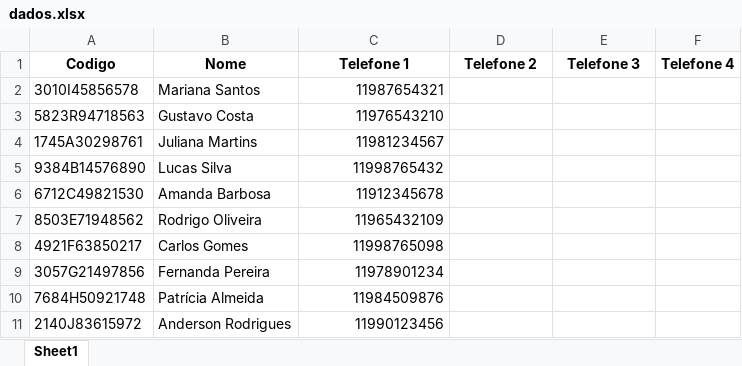
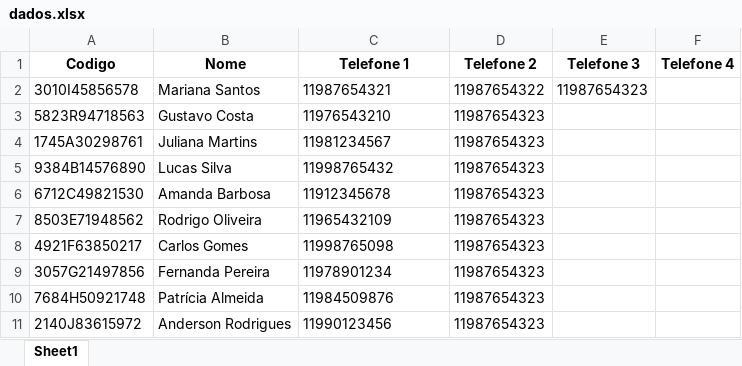
Before and after one commit to andersonrodrigod/Trabalho, an Excel workbook: automacao_telefone/dados.xlsx, sheet Sheet1, drawn as a sheet; values as stored, in another font and other column widths than the file's, no borders; the diff names each change by its address in the sheet, - before the commit and + after, or states it on an @@ line.

```diff
--- a/automacao_telefone/dados.xlsx (sheet Sheet1)
+++ b/automacao_telefone/dados.xlsx (sheet Sheet1)
-C2:C11 alignment: right
+C2:C11 alignment: left
-D2 (Telefone 2): (empty)
+D2 (Telefone 2): 11987654322
-E2 (Telefone 3): (empty)
+E2 (Telefone 3): 11987654323
-D3:D11 (Telefone 2): (empty)
+D3:D11 (Telefone 2): 11987654323
```
Also changed, not shown: 7 other files.
